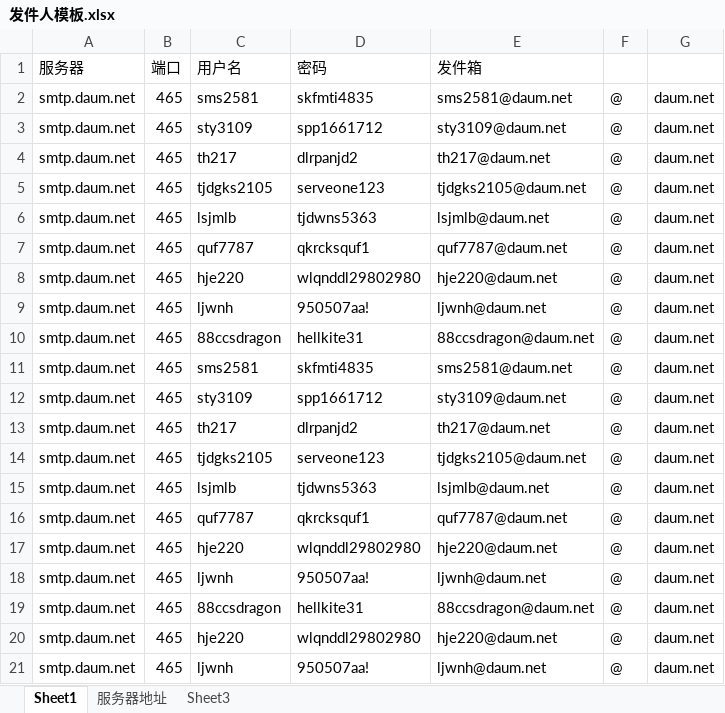
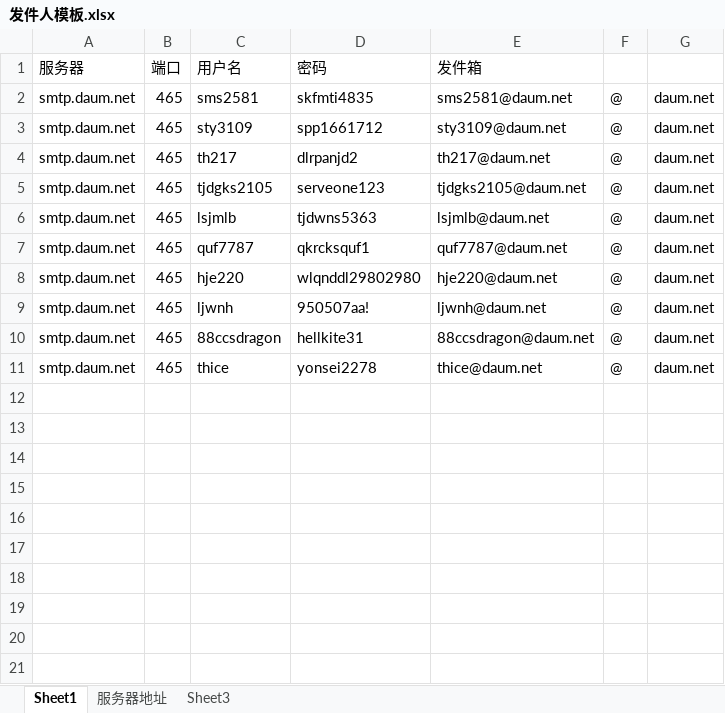
Before and after one commit to jhkmnm/SendMail, an Excel workbook: 邮件群发/模板/发件人模板.xlsx, sheet Sheet1, drawn as a sheet; values as stored, in another font and other column widths than the file's, no borders; removed rows and columns are numbered as before the commit, all else as after; the diff names each change by its address in the sheet, - before the commit and + after, or states it on an @@ line.

```diff
--- a/邮件群发/模板/发件人模板.xlsx (sheet Sheet1)
+++ b/邮件群发/模板/发件人模板.xlsx (sheet Sheet1)
-row 11: smtp.daum.net | 465 | sms2581 | skfmti4835 | sms2581@daum.net | @ | daum.net
-row 12: smtp.daum.net | 465 | sty3109 | spp1661712 | sty3109@daum.net | @ | daum.net
-C11 (用户名): th217
+C11 (用户名): thice
-D11 (密码): dlrpanjd2
+D11 (密码): yonsei2278
-E11 (发件箱): th217@daum.net
+E11 (发件箱): thice@daum.net
-row 14: smtp.daum.net | 465 | tjdgks2105 | serveone123 | tjdgks2105@daum.net | @ | daum.net
-row 15: smtp.daum.net | 465 | lsjmlb | tjdwns5363 | lsjmlb@daum.net | @ | daum.net
-row 16: smtp.daum.net | 465 | quf7787 | qkrcksquf1 | quf7787@daum.net | @ | daum.net
-row 17: smtp.daum.net | 465 | hje220 | wlqnddl29802980 | hje220@daum.net | @ | daum.net
-row 18: smtp.daum.net | 465 | ljwnh | 950507aa! | ljwnh@daum.net | @ | daum.net
-row 19: smtp.daum.net | 465 | 88ccsdragon | hellkite31 | 88ccsdragon@daum.net | @ | daum.net
-row 20: smtp.daum.net | 465 | hje220 | wlqnddl29802980 | hje220@daum.net | @ | daum.net
-row 21: smtp.daum.net | 465 | ljwnh | 950507aa! | ljwnh@daum.net | @ | daum.net
```
Also changed, not shown: 邮件群发/模板/收件人模板.xlsx, 8 other files.
